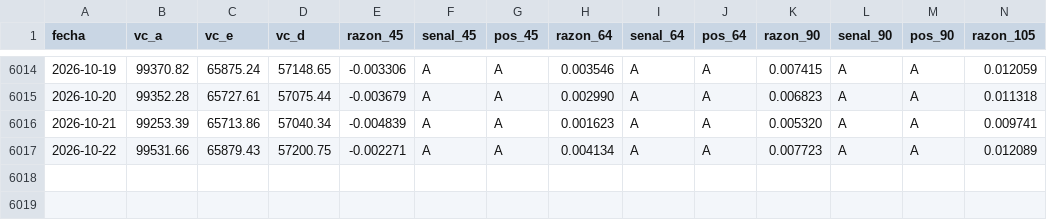
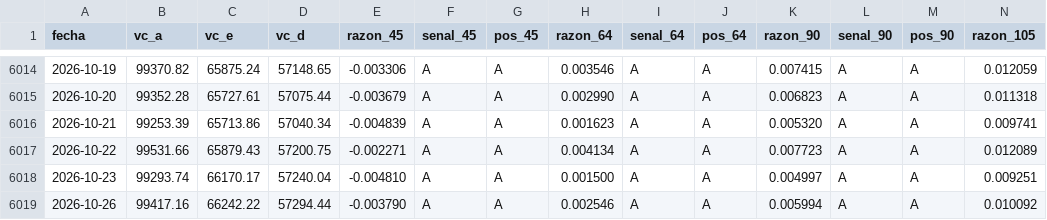
Before and after one commit to rodrigoaguirrediaz6644/alphadata-beta, a CSV file: registro/ahorro_generacional.csv, drawn as a sheet; only a part is shown, gaps mark what is left out; rows hold the shown columns only; the diff names each change by its address in the sheet, - before the commit and + after, or states it on an @@ line.

```diff
--- a/registro/ahorro_generacional.csv
+++ b/registro/ahorro_generacional.csv
+row 6018: 2026-10-23 | 99293.74 | 66170.17 | 57240.04 | -0.004810 | A | A | 0.001500 | A | A | 0.004997 | A | A | 0.009251
+row 6019: 2026-10-26 | 99417.16 | 66242.22 | 57294.44 | -0.003790 | A | A | 0.002546 | A | A | 0.005994 | A | A | 0.010092
```
Also changed, not shown: 1 other file.
